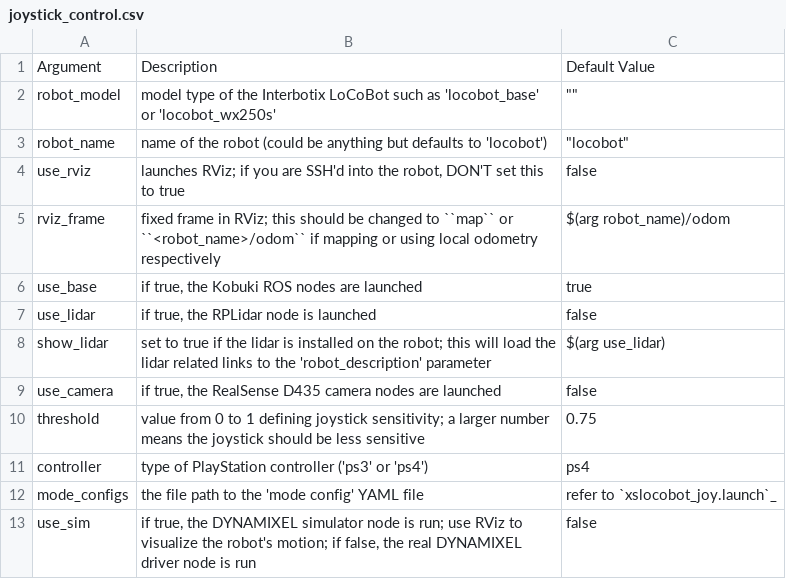
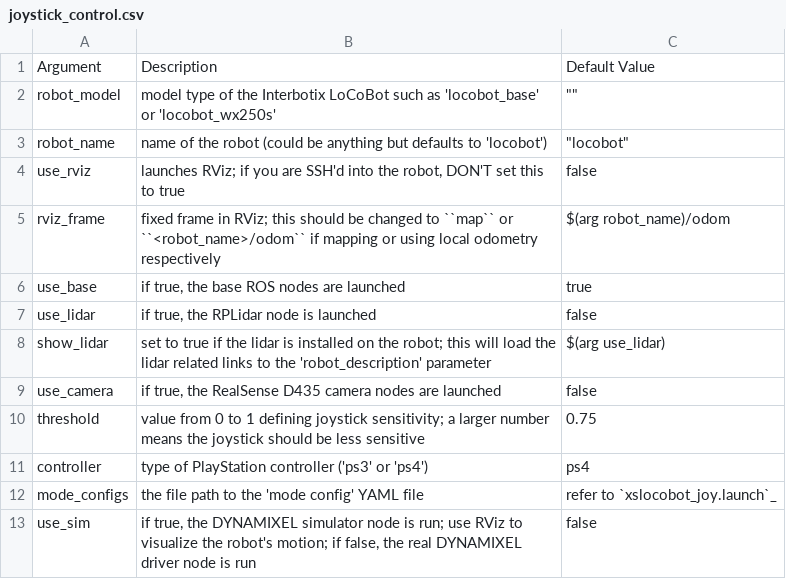
Before and after one commit to TrossenRobotics/interbotix_xslocobots_docs, a CSV file: docs/_data/joystick_control.csv, drawn as a sheet.

```diff
--- a/docs/_data/joystick_control.csv
+++ b/docs/_data/joystick_control.csv
@@ -5,3 +5,3 @@ use_rviz,"launches RViz; if you are SSH'd into the robot, DON'T set this to true
 rviz_frame,fixed frame in RViz; this should be changed to ``map`` or ``<robot_name>/odom`` if mapping or using local odometry respectively,$(arg robot_name)/odom
-use_base,"if true, the Kobuki ROS nodes are launched",true
+use_base,"if true, the base ROS nodes are launched",true
 use_lidar,"if true, the RPLidar node is launched",false
```
Also changed, not shown: docs/_data/joystick_base_control_mode.csv, docs/_data/locobot_control.csv, 3 other files.
